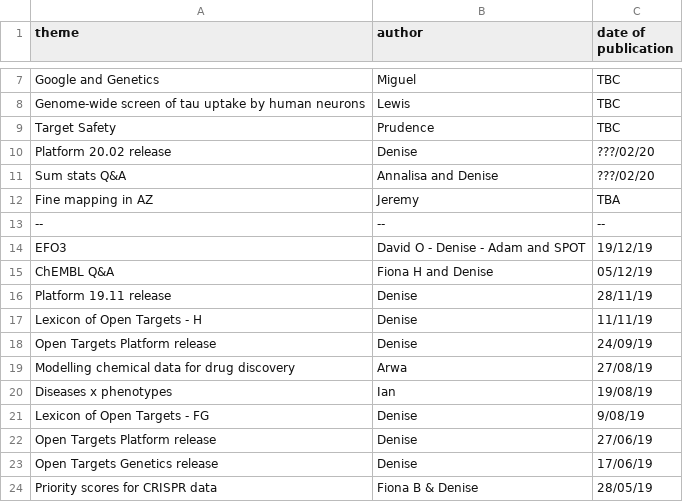
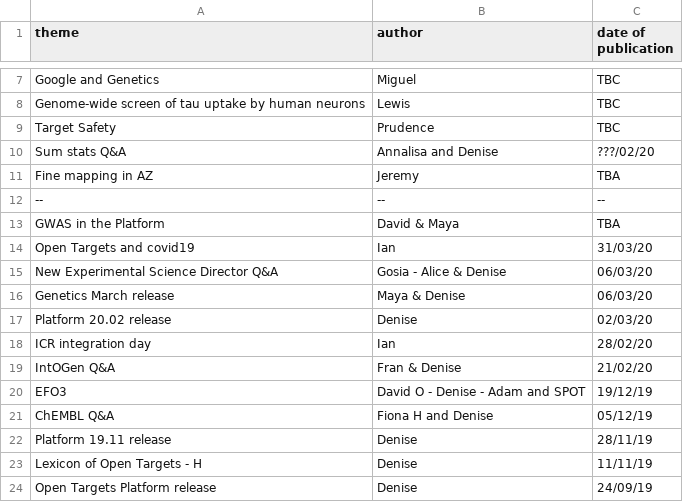
Before and after one commit to emcdonagh-OT/outreach, a CSV file: todo_blog.csv, drawn as a sheet; only a part is shown, gaps mark what is left out; the shorter side is filled out with more unchanged rows; removed rows and columns are numbered as before the commit, all else as after; the diff names each change by its address in the sheet, - before the commit and + after, or states it on an @@ line.

Commit message:
Update todo_blog.csv

```diff
--- a/todo_blog.csv
+++ b/todo_blog.csv
-row 10: Platform 20.02 release | Denise | ???/02/20
+row 13: GWAS in the Platform | David & Maya | TBA
+row 14: Open Targets and covid19 | Ian | 31/03/20
+row 15: New Experimental Science Director Q&A | Gosia - Alice & Denise | 06/03/20
+row 16: Genetics March release | Maya & Denise | 06/03/20
+row 17: Platform 20.02 release | Denise | 02/03/20
+row 18: ICR integration day | Ian | 28/02/20
+row 19: IntOGen Q&A | Fran & Denise | 21/02/20
```
